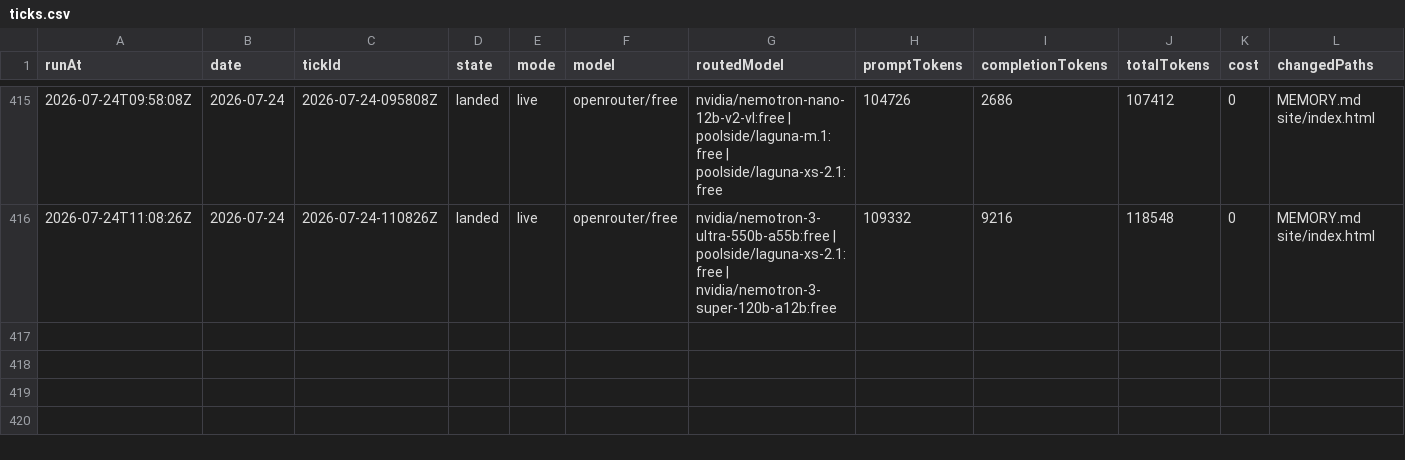
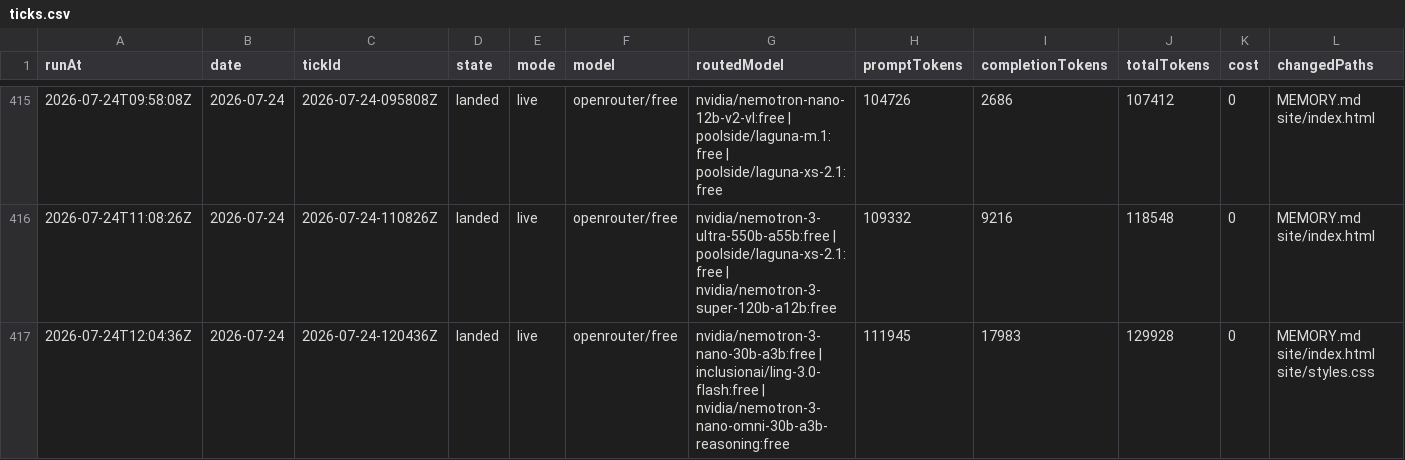
Before and after one commit to s04/momento, a CSV file: data/gold/ticks.csv, drawn as a sheet; only a part is shown, gaps mark what is left out; rows hold the shown columns only; the diff names each change by its address in the sheet, - before the commit and + after, or states it on an @@ line.

```diff
--- a/data/gold/ticks.csv
+++ b/data/gold/ticks.csv
+row 417: 2026-07-24T12:04:36Z | 2026-07-24 | 2026-07-24-120436Z | landed | live | openrouter/free | nvidia/nemotron-3-nano-30b-a3b:free | inclusionai/ling-3.0-flash:free | nvidia/nemotron-3-nano-omni-30b-a3b-reasoning:free | 111945 | 17983 | 129928 | 0 | MEMORY.md site/index.html site/styles.css
```
Also changed, not shown: 9 other files.
